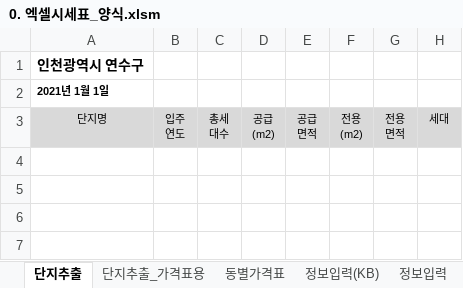
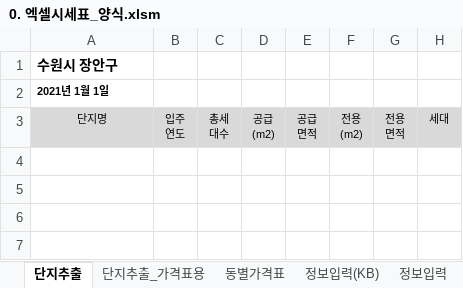
Before and after one commit to minsu-kwon-19/RealEstate, an Excel workbook: 0. 엑셀시세표_양식.xlsm, sheet 단지추출, drawn as a sheet; only a part is shown; values as stored, in another font and other column widths than the file's, no borders; charts and pictures and conditional formats not drawn; the diff names each change by its address in the sheet, - before the commit and + after, or states it on an @@ line.

```diff
--- a/0. 엑셀시세표_양식.xlsm (sheet 단지추출)
+++ b/0. 엑셀시세표_양식.xlsm (sheet 단지추출)
-A1: 인천광역시 연수구
+A1: 수원시 장안구
```
Also changed, not shown: sheet 양식, sheet 단지추출_가격표용, 시세표 원주시.xlsm, 시세표 인천시 계양구.xlsm, 40 other files.
